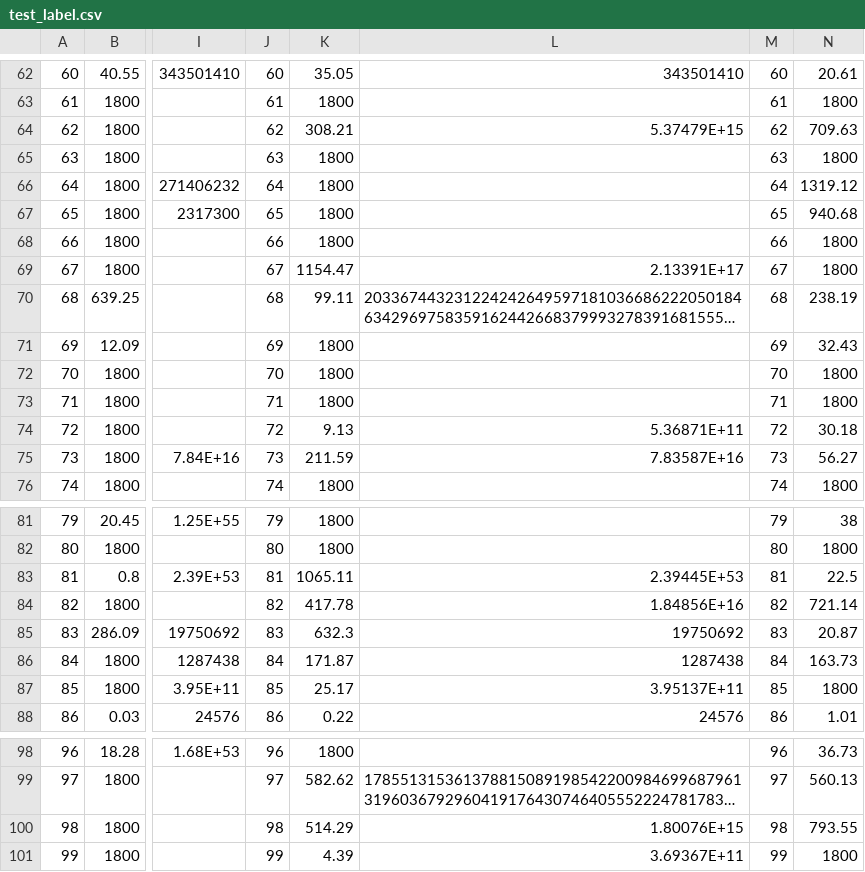
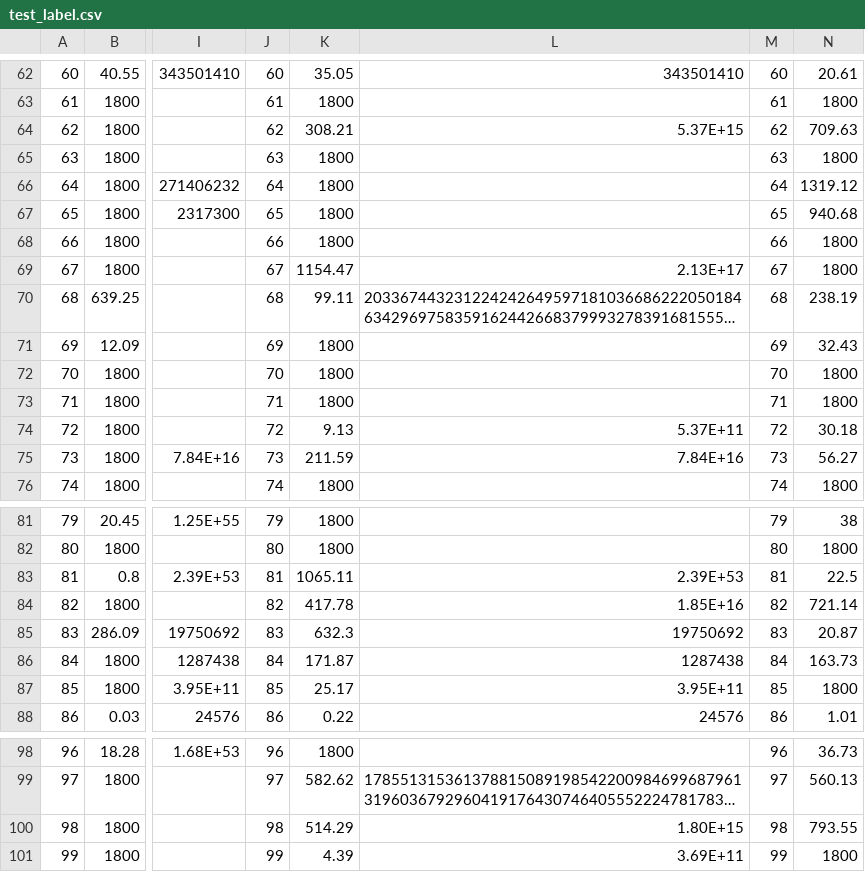
Before and after one commit to zyfyyzyf/mc_solver, a CSV file: data/test_label.csv, drawn as a sheet; only a part is shown, gaps mark what is left out; long unchanged cells end in …; the diff covers the shown part only; the diff names each change by its address in the sheet, - before the commit and + after, or states it on an @@ line.

```diff
--- a/data/test_label.csv
+++ b/data/test_label.csv
-L64: 5.37479E+15
+L64: 5.37E+15
-L69: 2.13391E+17
+L69: 2.13E+17
-L74: 5.36871E+11
+L74: 5.37E+11
-L75: 7.83587E+16
+L75: 7.84E+16
-L83: 2.39445E+53
+L83: 2.39E+53
-L84: 1.84856E+16
+L84: 1.85E+16
-L87: 3.95137E+11
+L87: 3.95E+11
-L100: 1.80076E+15
+L100: 1.80E+15
-L101: 3.69367E+11
+L101: 3.69E+11
```
Also changed, not shown: 15 edited cells elsewhere in this file, 5 other files.
